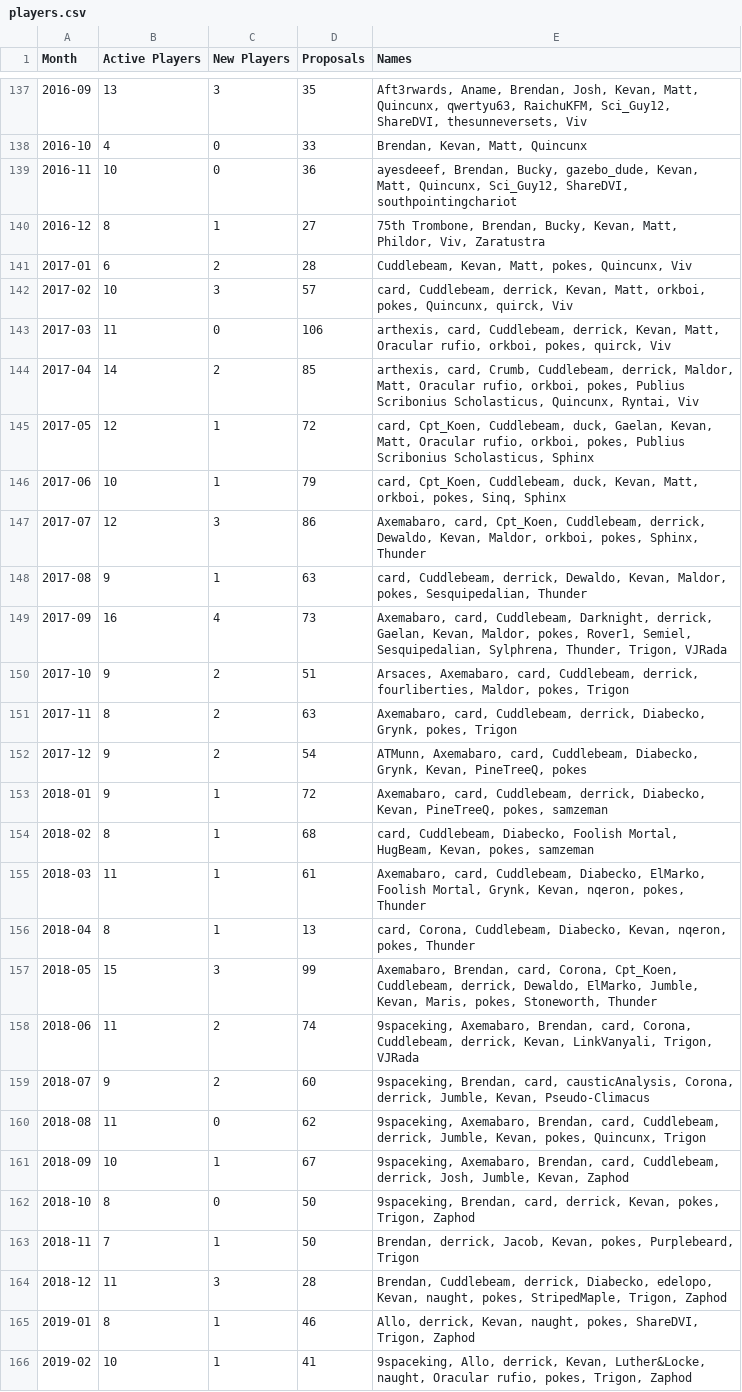
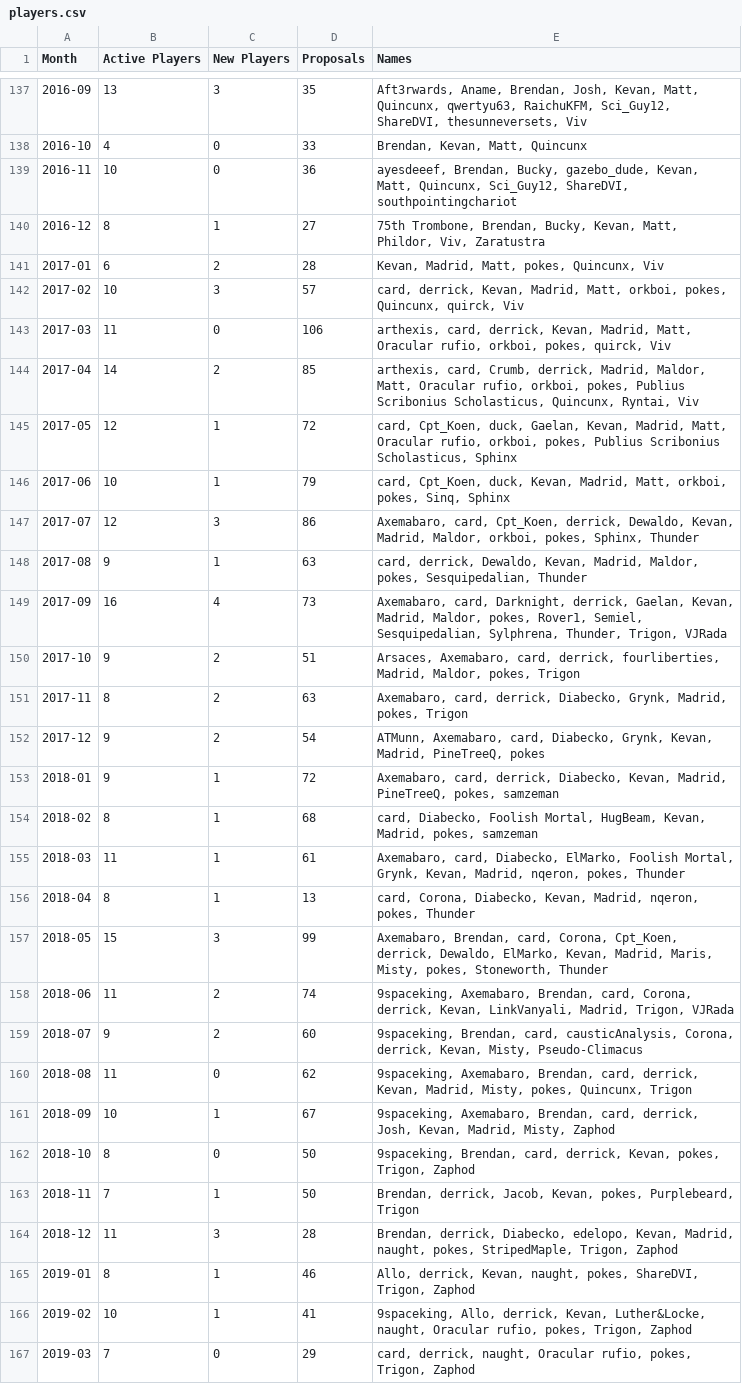
Before and after one commit to kevandotorg/blognomic-player-count, a CSV file: players.csv, drawn as a sheet; only a part is shown, gaps mark what is left out; the shorter side is filled out with more unchanged rows; the diff covers the shown part only.

```diff
--- a/players.csv
+++ b/players.csv
@@ -140,26 +140,26 @@ Month,Active Players,New Players,Proposals,Names
 2016-12,8,1,27,"75th Trombone, Brendan, Bucky, Kevan, Matt, Phildor, Viv, Zaratustra"
-2017-01,6,2,28,"Cuddlebeam, Kevan, Matt, pokes, Quincunx, Viv"
-2017-02,10,3,57,"card, Cuddlebeam, derrick, Kevan, Matt, orkboi, pokes, Quincunx, quirck, Viv"
-2017-03,11,0,106,"arthexis, card, Cuddlebeam, derrick, Kevan, Matt, Oracular rufio, orkboi, pokes, quirck, Viv"
-2017-04,14,2,85,"arthexis, card, Crumb, Cuddlebeam, derrick, Maldor, Matt, Oracular rufio, orkboi, pokes, Publius Scribonius Scholasticus, Quincunx, Ryntai, Viv"
-2017-05,12,1,72,"card, Cpt_Koen, Cuddlebeam, duck, Gaelan, Kevan, Matt, Oracular rufio, orkboi, pokes, Publius Scribonius Scholasticus, Sphinx"
-2017-06,10,1,79,"card, Cpt_Koen, Cuddlebeam, duck, Kevan, Matt, orkboi, pokes, Sinq, Sphinx"
-2017-07,12,3,86,"Axemabaro, card, Cpt_Koen, Cuddlebeam, derrick, Dewaldo, Kevan, Maldor, orkboi, pokes, Sphinx, Thunder"
-2017-08,9,1,63,"card, Cuddlebeam, derrick, Dewaldo, Kevan, Maldor, pokes, Sesquipedalian, Thunder"
-2017-09,16,4,73,"Axemabaro, card, Cuddlebeam, Darknight, derrick, Gaelan, Kevan, Maldor, pokes, Rover1, Semiel, Sesquipedalian, Sylphrena, Thunder, Trigon, VJRada"
-2017-10,9,2,51,"Arsaces, Axemabaro, card, Cuddlebeam, derrick, fourliberties, Maldor, pokes, Trigon"
-2017-11,8,2,63,"Axemabaro, card, Cuddlebeam, derrick, Diabecko, Grynk, pokes, Trigon"
-2017-12,9,2,54,"ATMunn, Axemabaro, card, Cuddlebeam, Diabecko, Grynk, Kevan, PineTreeQ, pokes"
-2018-01,9,1,72,"Axemabaro, card, Cuddlebeam, derrick, Diabecko, Kevan, PineTreeQ, pokes, samzeman"
-2018-02,8,1,68,"card, Cuddlebeam, Diabecko, Foolish Mortal, HugBeam, Kevan, pokes, samzeman"
-2018-03,11,1,61,"Axemabaro, card, Cuddlebeam, Diabecko, ElMarko, Foolish Mortal, Grynk, Kevan, nqeron, pokes, Thunder"
-2018-04,8,1,13,"card, Corona, Cuddlebeam, Diabecko, Kevan, nqeron, pokes, Thunder"
-2018-05,15,3,99,"Axemabaro, Brendan, card, Corona, Cpt_Koen, Cuddlebeam, derrick, Dewaldo, ElMarko, Jumble, Kevan, Maris, pokes, Stoneworth, Thunder"
-2018-06,11,2,74,"9spaceking, Axemabaro, Brendan, card, Corona, Cuddlebeam, derrick, Kevan, LinkVanyali, Trigon, VJRada"
-2018-07,9,2,60,"9spaceking, Brendan, card, causticAnalysis, Corona, derrick, Jumble, Kevan, Pseudo-Climacus"
-2018-08,11,0,62,"9spaceking, Axemabaro, Brendan, card, Cuddlebeam, derrick, Jumble, Kevan, pokes, Quincunx, Trigon"
-2018-09,10,1,67,"9spaceking, Axemabaro, Brendan, card, Cuddlebeam, derrick, Josh, Jumble, Kevan, Zaphod"
+2017-01,6,2,28,"Kevan, Madrid, Matt, pokes, Quincunx, Viv"
+2017-02,10,3,57,"card, derrick, Kevan, Madrid, Matt, orkboi, pokes, Quincunx, quirck, Viv"
+2017-03,11,0,106,"arthexis, card, derrick, Kevan, Madrid, Matt, Oracular rufio, orkboi, pokes, quirck, Viv"
+2017-04,14,2,85,"arthexis, card, Crumb, derrick, Madrid, Maldor, Matt, Oracular rufio, orkboi, pokes, Publius Scribonius Scholasticus, Quincunx, Ryntai, Viv"
+2017-05,12,1,72,"card, Cpt_Koen, duck, Gaelan, Kevan, Madrid, Matt, Oracular rufio, orkboi, pokes, Publius Scribonius Scholasticus, Sphinx"
+2017-06,10,1,79,"card, Cpt_Koen, duck, Kevan, Madrid, Matt, orkboi, pokes, Sinq, Sphinx"
+2017-07,12,3,86,"Axemabaro, card, Cpt_Koen, derrick, Dewaldo, Kevan, Madrid, Maldor, orkboi, pokes, Sphinx, Thunder"
+2017-08,9,1,63,"card, derrick, Dewaldo, Kevan, Madrid, Maldor, pokes, Sesquipedalian, Thunder"
+2017-09,16,4,73,"Axemabaro, card, Darknight, derrick, Gaelan, Kevan, Madrid, Maldor, pokes, Rover1, Semiel, Sesquipedalian, Sylphrena, Thunder, Trigon, VJRada"
+2017-10,9,2,51,"Arsaces, Axemabaro, card, derrick, fourliberties, Madrid, Maldor, pokes, Trigon"
+2017-11,8,2,63,"Axemabaro, card, derrick, Diabecko, Grynk, Madrid, pokes, Trigon"
+2017-12,9,2,54,"ATMunn, Axemabaro, card, Diabecko, Grynk, Kevan, Madrid, PineTreeQ, pokes"
+2018-01,9,1,72,"Axemabaro, card, derrick, Diabecko, Kevan, Madrid, PineTreeQ, pokes, samzeman"
+2018-02,8,1,68,"card, Diabecko, Foolish Mortal, HugBeam, Kevan, Madrid, pokes, samzeman"
+2018-03,11,1,61,"Axemabaro, card, Diabecko, ElMarko, Foolish Mortal, Grynk, Kevan, Madrid, nqeron, pokes, Thunder"
+2018-04,8,1,13,"card, Corona, Diabecko, Kevan, Madrid, nqeron, pokes, Thunder"
+2018-05,15,3,99,"Axemabaro, Brendan, card, Corona, Cpt_Koen, derrick, Dewaldo, ElMarko, Kevan, Madrid, Maris, Misty, pokes, Stoneworth, Thunder"
+2018-06,11,2,74,"9spaceking, Axemabaro, Brendan, card, Corona, derrick, Kevan, LinkVanyali, Madrid, Trigon, VJRada"
+2018-07,9,2,60,"9spaceking, Brendan, card, causticAnalysis, Corona, derrick, Kevan, Misty, Pseudo-Climacus"
+2018-08,11,0,62,"9spaceking, Axemabaro, Brendan, card, derrick, Kevan, Madrid, Misty, pokes, Quincunx, Trigon"
+2018-09,10,1,67,"9spaceking, Axemabaro, Brendan, card, derrick, Josh, Kevan, Madrid, Misty, Zaphod"
 2018-10,8,0,50,"9spaceking, Brendan, card, derrick, Kevan, pokes, Trigon, Zaphod"
 2018-11,7,1,50,"Brendan, derrick, Jacob, Kevan, pokes, Purplebeard, Trigon"
-2018-12,11,3,28,"Brendan, Cuddlebeam, derrick, Diabecko, edelopo, Kevan, naught, pokes, StripedMaple, Trigon, Zaphod"
+2018-12,11,3,28,"Brendan, derrick, Diabecko, edelopo, Kevan, Madrid, naught, pokes, StripedMaple, Trigon, Zaphod"
 2019-01,8,1,46,"Allo, derrick, Kevan, naught, pokes, ShareDVI, Trigon, Zaphod"
```
Also changed, not shown: 8 added rows and 35 edited cells elsewhere in this file.
